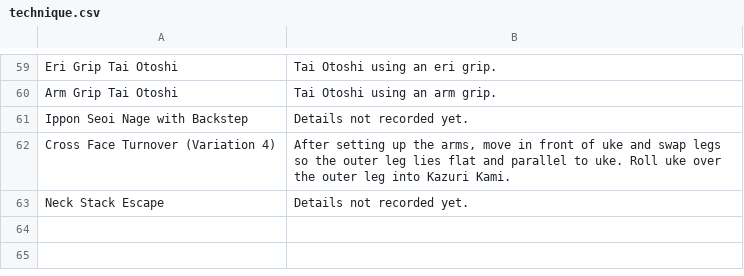
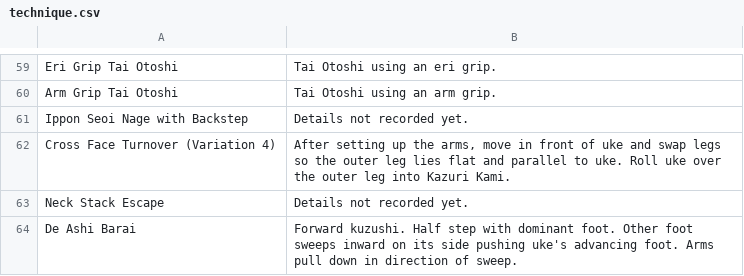
Before and after one commit to grayboywilliams/judo-flashcards, a CSV file: study/sankyu/technique.csv, drawn as a sheet; only a part is shown, gaps mark what is left out; the diff names each change by its address in the sheet, - before the commit and + after, or states it on an @@ line.

```diff
--- a/study/sankyu/technique.csv
+++ b/study/sankyu/technique.csv
+row 64: De Ashi Barai | Forward kuzushi. Half step with dominant foot. Other foot sweeps inward on its side pushing uke's advancing foot. Arms pull down in direction of sweep.
```
Also changed, not shown: 2 other files.
